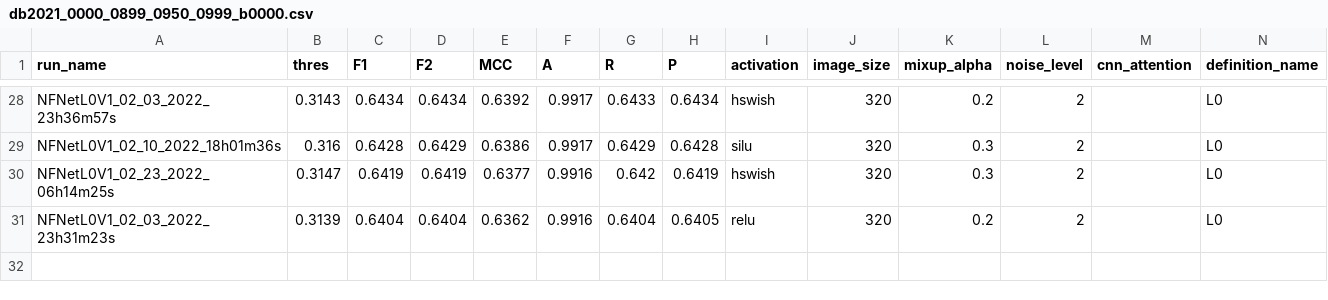
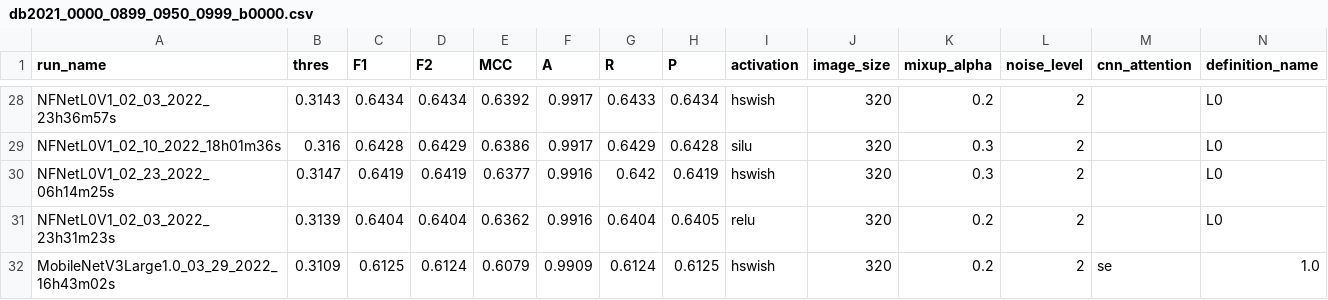
Before and after one commit to SmilingWolf/SW-CV-ModelZoo, a CSV file: results/db2021_0000_0899_0950_0999_b0000.csv, drawn as a sheet; only a part is shown, gaps mark what is left out; rows hold the shown columns only; the diff names each change by its address in the sheet, - before the commit and + after, or states it on an @@ line.

Commit message:
results: update with MobileNetV3 Large results

```diff
--- a/results/db2021_0000_0899_0950_0999_b0000.csv
+++ b/results/db2021_0000_0899_0950_0999_b0000.csv
+row 32: MobileNetV3Large1.0_03_29_2022_16h43m02s | 0.3109 | 0.6125 | 0.6124 | 0.6079 | 0.9909 | 0.6124 | 0.6125 | hswish | 320 | 0.2 | 2 | se | 1.0
```
Also changed, not shown: results/db2021_0000_0899_0950_0999_b1092.csv.
